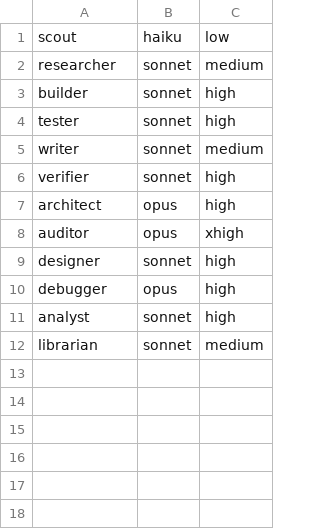
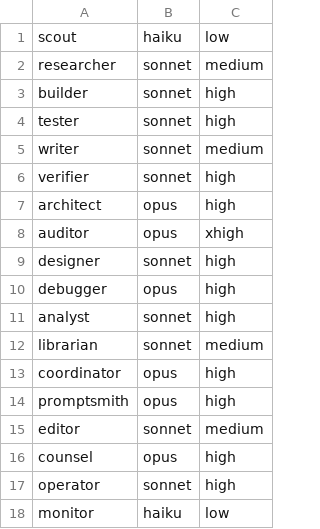
Before and after one commit to NathalieChouLab/model-router, a TSV file: profiles/pro.tsv, drawn as a sheet; the diff names each change by its address in the sheet, - before the commit and + after, or states it on an @@ line.

```diff
--- a/profiles/pro.tsv
+++ b/profiles/pro.tsv
+row 13: coordinator | opus | high
+row 14: promptsmith | opus | high
+row 15: editor | sonnet | medium
+row 16: counsel | opus | high
+row 17: operator | sonnet | high
+row 18: monitor | haiku | low
```
Also changed, not shown: profiles/cost.tsv, profiles/quality.tsv, 9 other files.
